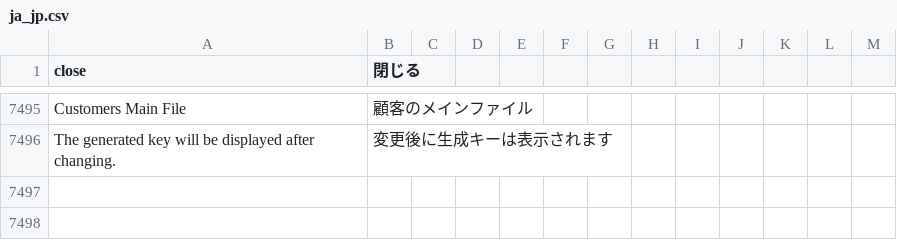
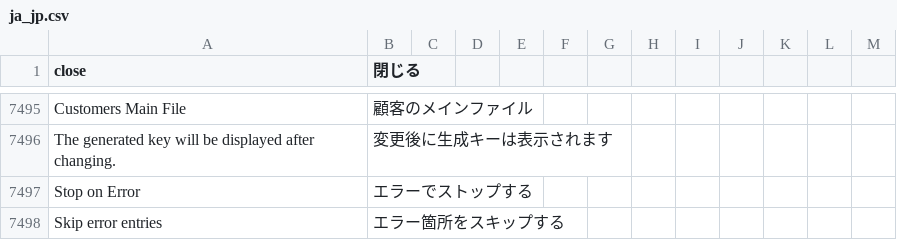
Before and after one commit to kohnaga/m2-japaneselocale, a CSV file: ja_jp.csv, drawn as a sheet; only a part is shown, gaps mark what is left out; the diff names each change by its address in the sheet, - before the commit and + after, or states it on an @@ line.

Commit message:
admin locale

```diff
--- a/ja_jp.csv
+++ b/ja_jp.csv
+row 7497: Stop on Error | エラーでストップする
+row 7498: Skip error entries | エラー箇所をスキップする
```
